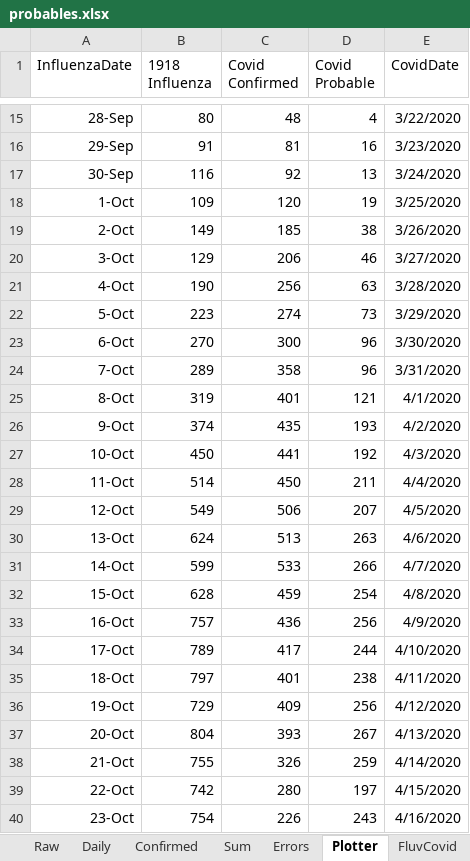
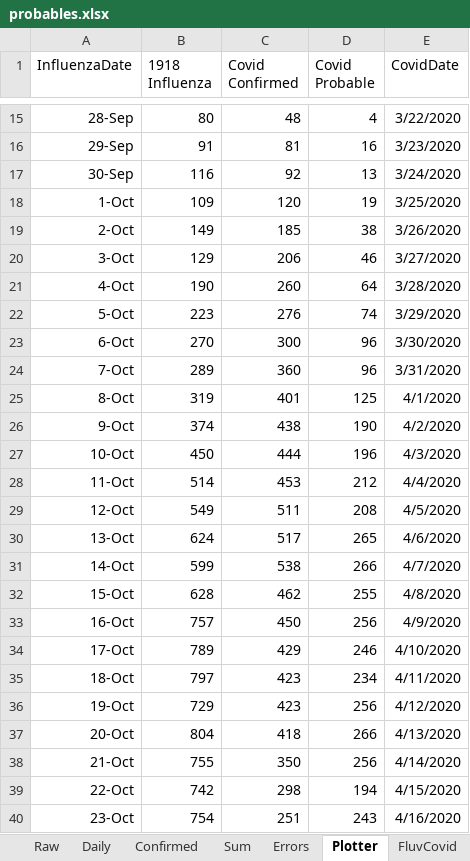
Before and after one commit to cgseife/nyccovid, an Excel workbook: excelsheets/probables.xlsx, sheet Plotter, drawn as a sheet; only a part is shown, gaps mark what is left out; values as stored, in another font and other column widths than the file's, no borders; the diff covers the shown part only; the diff names each change by its address in the sheet, - before the commit and + after, or states it on an @@ line.

```diff
--- a/excelsheets/probables.xlsx (sheet Plotter)
+++ b/excelsheets/probables.xlsx (sheet Plotter)
-C21 (Covid Confirmed): 256
+C21 (Covid Confirmed): 260
-D21 (Covid Probable): 63
+D21 (Covid Probable): 64
-C22 (Covid Confirmed): 274
+C22 (Covid Confirmed): 276
-D22 (Covid Probable): 73
+D22 (Covid Probable): 74
-C24 (Covid Confirmed): 358
+C24 (Covid Confirmed): 360
-D25 (Covid Probable): 121
+D25 (Covid Probable): 125
-C26 (Covid Confirmed): 435
+C26 (Covid Confirmed): 438
-D26 (Covid Probable): 193
+D26 (Covid Probable): 190
-C27 (Covid Confirmed): 441
+C27 (Covid Confirmed): 444
-D27 (Covid Probable): 192
+D27 (Covid Probable): 196
-C28 (Covid Confirmed): 450
+C28 (Covid Confirmed): 453
-D28 (Covid Probable): 211
+D28 (Covid Probable): 212
-C29 (Covid Confirmed): 506
+C29 (Covid Confirmed): 511
-D29 (Covid Probable): 207
+D29 (Covid Probable): 208
-C30 (Covid Confirmed): 513
+C30 (Covid Confirmed): 517
-D30 (Covid Probable): 263
+D30 (Covid Probable): 265
-C31 (Covid Confirmed): 533
+C31 (Covid Confirmed): 538
-C32 (Covid Confirmed): 459
+C32 (Covid Confirmed): 462
-D32 (Covid Probable): 254
+D32 (Covid Probable): 255
-C33 (Covid Confirmed): 436
+C33 (Covid Confirmed): 450
-C34 (Covid Confirmed): 417
+C34 (Covid Confirmed): 429
-D34 (Covid Probable): 244
+D34 (Covid Probable): 246
-C35 (Covid Confirmed): 401
+C35 (Covid Confirmed): 423
-D35 (Covid Probable): 238
+D35 (Covid Probable): 234
-C36 (Covid Confirmed): 409
+C36 (Covid Confirmed): 423
-C37 (Covid Confirmed): 393
+C37 (Covid Confirmed): 418
-D37 (Covid Probable): 267
+D37 (Covid Probable): 266
-C38 (Covid Confirmed): 326
+C38 (Covid Confirmed): 350
-D38 (Covid Probable): 259
+D38 (Covid Probable): 256
-C39 (Covid Confirmed): 280
+C39 (Covid Confirmed): 298
-D39 (Covid Probable): 197
+D39 (Covid Probable): 194
-C40 (Covid Confirmed): 226
+C40 (Covid Confirmed): 251
```
Also changed, not shown: 12 edited cells elsewhere in this sheet, sheet Daily, sheet Sum, sheet Confirmed, charts or pictures, 10 other files.
